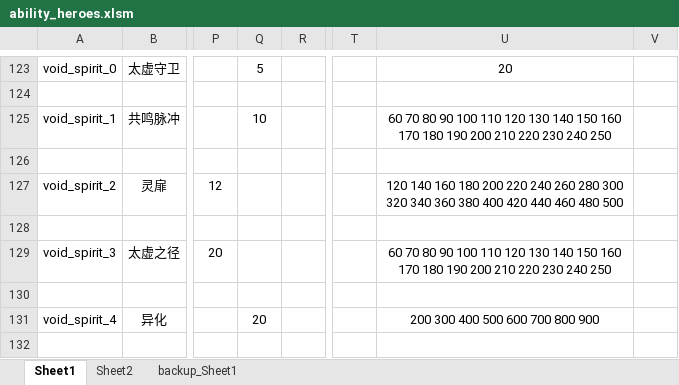
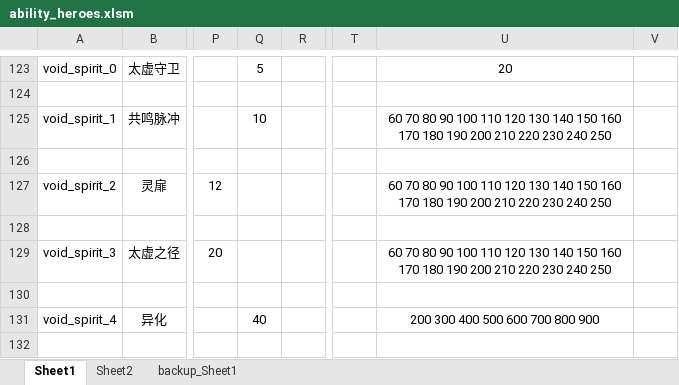
Before and after one commit to BigCiba/GuardingAthena, an Excel workbook: design/3.kv配置表/abilities/ability_heroes.xlsm, sheet Sheet1, drawn as a sheet; only a part is shown, gaps mark what is left out; values as stored, in another font and other column widths than the file's, no borders; conditional formats not drawn; the diff names each change by its address in the sheet, - before the commit and + after, or states it on an @@ line.

```diff
--- a/design/3.kv配置表/abilities/ability_heroes.xlsm (sheet Sheet1)
+++ b/design/3.kv配置表/abilities/ability_heroes.xlsm (sheet Sheet1)
-U127: 120 140 160 180 200 220 240 260 280 300 320 340 360 380 400 420 440 460 480 500
+U127: 60 70 80 90 100 110 120 130 140 150 160 170 180 190 200 210 220 230 240 250
-Q131: 20
+Q131: 40
```
Also changed, not shown: sheet backup_Sheet1, 6 other files.
